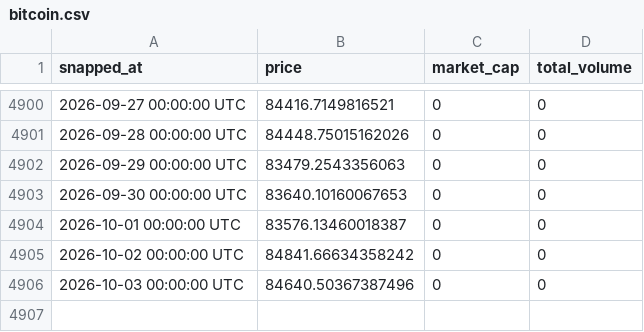
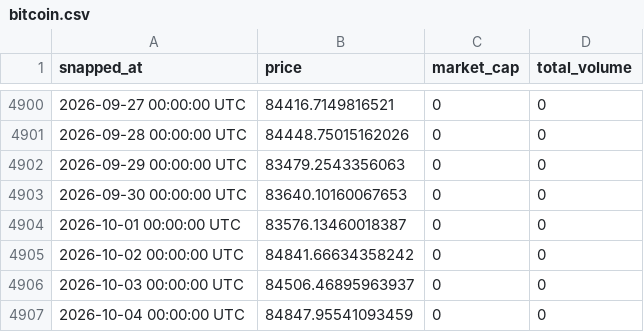
Before and after one commit to kittycapital/crypto-history, a CSV file: data/bitcoin.csv, drawn as a sheet; only a part is shown, gaps mark what is left out.

```diff
--- a/data/bitcoin.csv
+++ b/data/bitcoin.csv
@@ -4905,2 +4905,3 @@ snapped_at,price,market_cap,total_volume
 2026-10-02 00:00:00 UTC,84841.66634358242,0,0
-2026-10-03 00:00:00 UTC,84640.50367387496,0,0
+2026-10-03 00:00:00 UTC,84506.46895963937,0,0
+2026-10-04 00:00:00 UTC,84847.95541093459,0,0
```
Also changed, not shown: data/bnb.csv, data/ethereum.csv, 2 other files.
